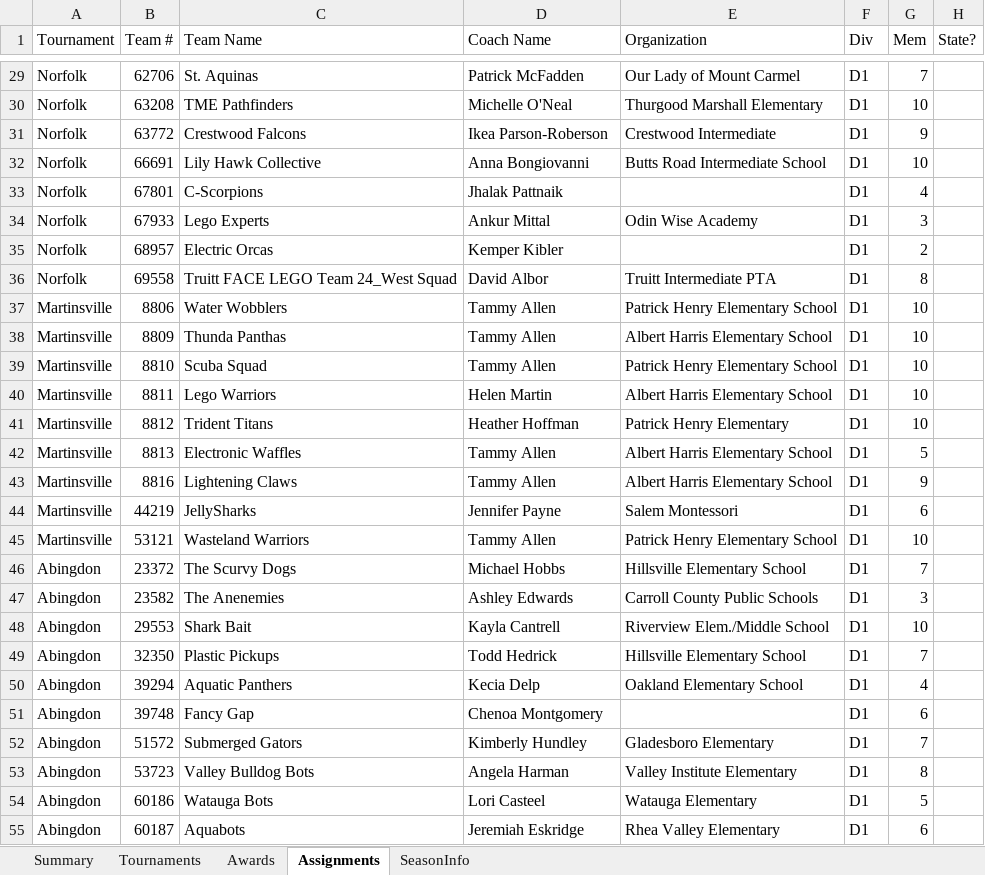
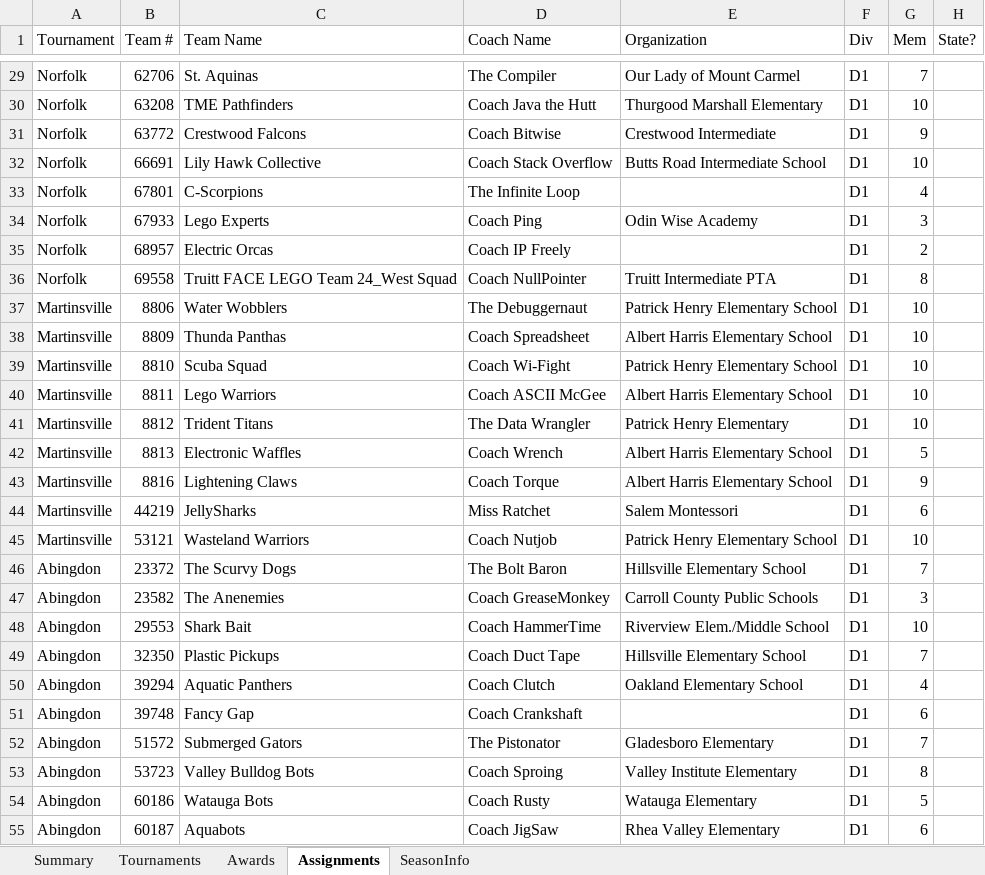
Before and after one commit to MrGibbage/OJS_Script_maker_NG, an Excel workbook: 2024/2024-FLL-Qualifier-Tournaments.xlsx, sheet Assignments, drawn as a sheet; only a part is shown, gaps mark what is left out; values as stored, in another font and other column widths than the file's, no borders; table styles not drawn; the diff covers the shown part only; the diff names each change by its address in the sheet, - before the commit and + after, or states it on an @@ line.

Commit message:
Coach Names updated

```diff
--- a/2024/2024-FLL-Qualifier-Tournaments.xlsx (sheet Assignments)
+++ b/2024/2024-FLL-Qualifier-Tournaments.xlsx (sheet Assignments)
-D29 (Coach Name): Patrick McFadden
+D29 (Coach Name): The Compiler
-D30 (Coach Name): Michelle O'Neal
+D30 (Coach Name): Coach Java the Hutt
-D31 (Coach Name): Ikea Parson-Roberson
+D31 (Coach Name): Coach Bitwise
-D32 (Coach Name): Anna Bongiovanni
+D32 (Coach Name): Coach Stack Overflow
-D33 (Coach Name): Jhalak Pattnaik
+D33 (Coach Name): The Infinite Loop
-D34 (Coach Name): Ankur Mittal
+D34 (Coach Name): Coach Ping
-D35 (Coach Name): Kemper Kibler
+D35 (Coach Name): Coach IP Freely
-D36 (Coach Name): David Albor
+D36 (Coach Name): Coach NullPointer
-D37 (Coach Name): Tammy Allen
+D37 (Coach Name): The Debuggernaut
-D38 (Coach Name): Tammy Allen
+D38 (Coach Name): Coach Spreadsheet
-D39 (Coach Name): Tammy Allen
+D39 (Coach Name): Coach Wi-Fight
-D40 (Coach Name): Helen Martin
+D40 (Coach Name): Coach ASCII McGee
-D41 (Coach Name): Heather Hoffman
+D41 (Coach Name): The Data Wrangler
-D42 (Coach Name): Tammy Allen
+D42 (Coach Name): Coach Wrench
-D43 (Coach Name): Tammy Allen
+D43 (Coach Name): Coach Torque
-D44 (Coach Name): Jennifer Payne
+D44 (Coach Name): Miss Ratchet
-D45 (Coach Name): Tammy Allen
+D45 (Coach Name): Coach Nutjob
-D46 (Coach Name): Michael Hobbs
+D46 (Coach Name): The Bolt Baron
-D47 (Coach Name): Ashley Edwards
+D47 (Coach Name): Coach GreaseMonkey
-D48 (Coach Name): Kayla Cantrell
+D48 (Coach Name): Coach HammerTime
-D49 (Coach Name): Todd Hedrick
+D49 (Coach Name): Coach Duct Tape
-D50 (Coach Name): Kecia Delp
+D50 (Coach Name): Coach Clutch
-D51 (Coach Name): Chenoa Montgomery
+D51 (Coach Name): Coach Crankshaft
-D52 (Coach Name): Kimberly Hundley
+D52 (Coach Name): The Pistonator
-D53 (Coach Name): Angela Harman
+D53 (Coach Name): Coach Sproing
-D54 (Coach Name): Lori Casteel
+D54 (Coach Name): Coach Rusty
-D55 (Coach Name): Jeremiah Eskridge
+D55 (Coach Name): Coach JigSaw
```
Also changed, not shown: 378 edited cells elsewhere in this sheet.
